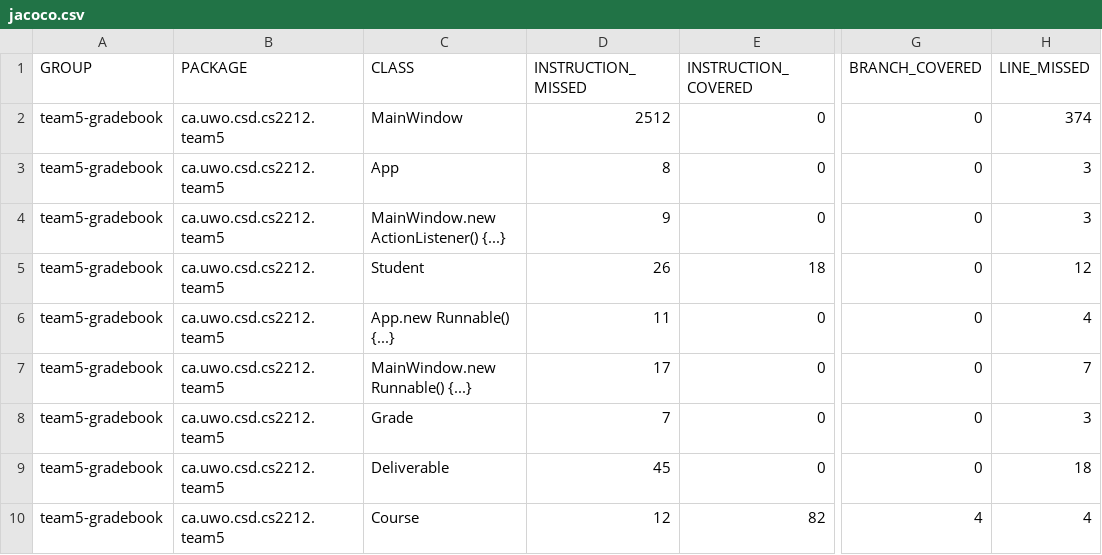
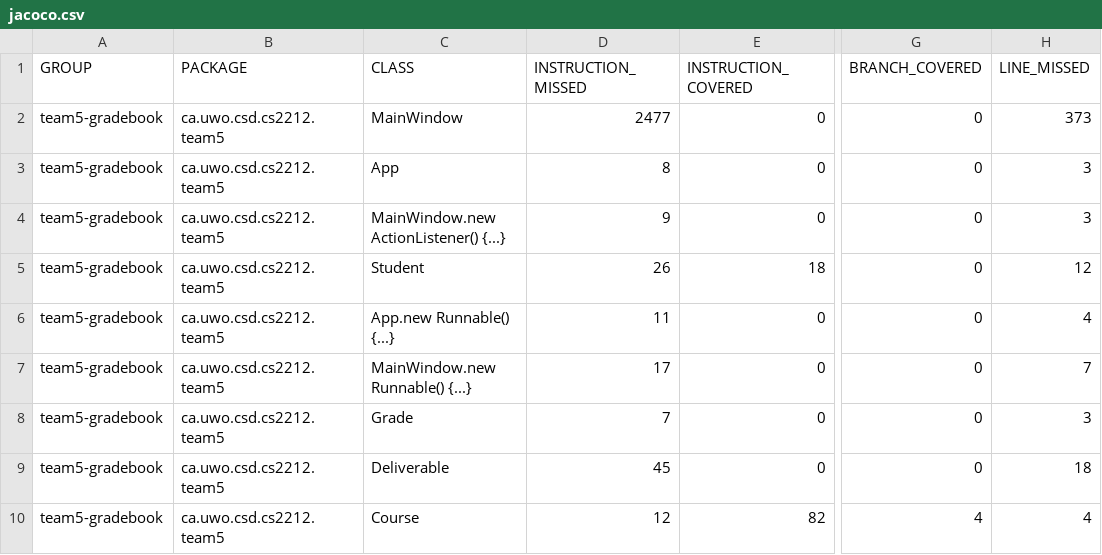
Before and after one commit to ywang687/cs2212mirror, a CSV file: target/site/jacoco/jacoco.csv, drawn as a sheet; only a part is shown, gaps mark what is left out; the diff names each change by its address in the sheet, - before the commit and + after, or states it on an @@ line.

```diff
--- a/target/site/jacoco/jacoco.csv
+++ b/target/site/jacoco/jacoco.csv
-D2 (INSTRUCTION_MISSED): 2512
+D2 (INSTRUCTION_MISSED): 2477
-H2 (LINE_MISSED): 374
+H2 (LINE_MISSED): 373
```
Also changed, not shown: 7 other files.
